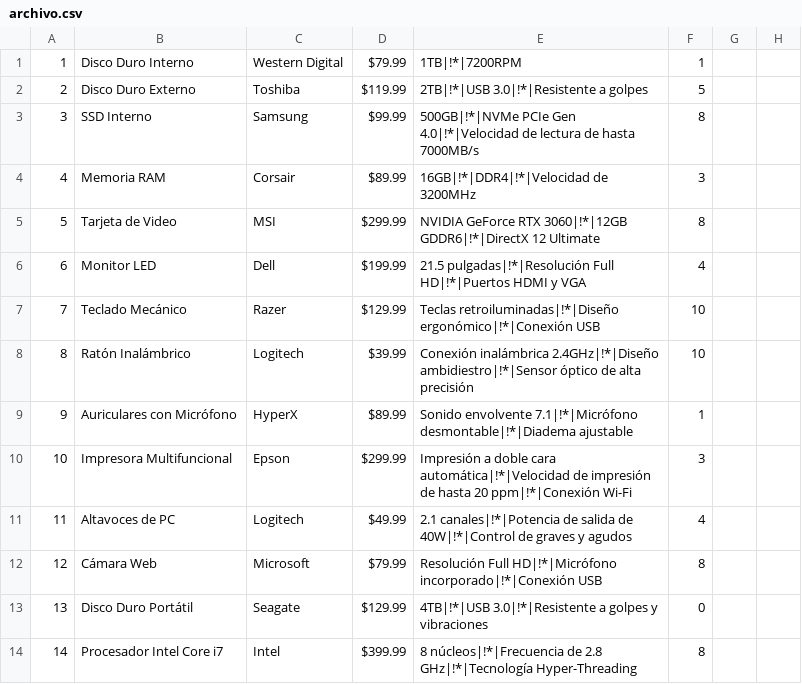
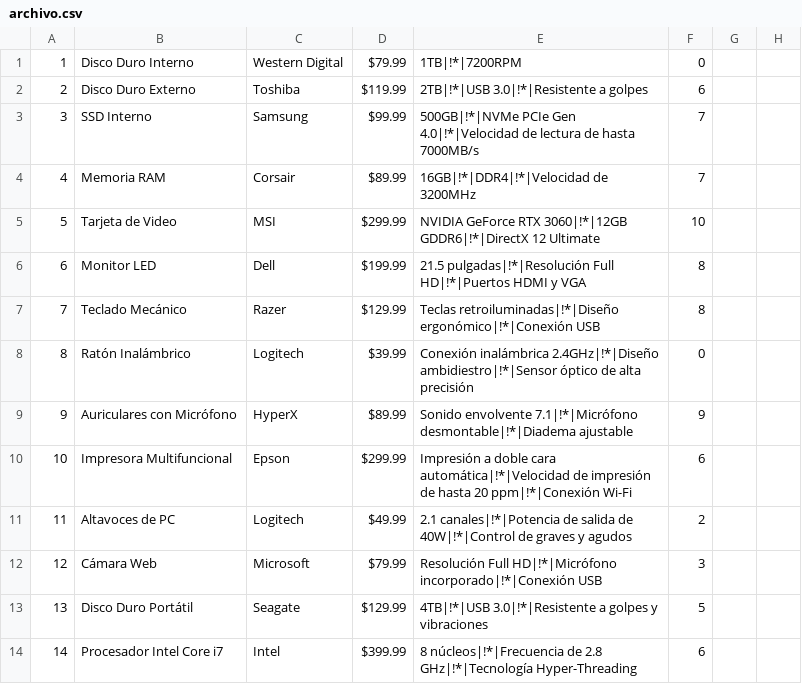
Before and after one commit to BLUHD823/Parcial-Laboratiorio-Paiva-Alejo-Nehuen, a CSV file: infobaus/archivo.csv, drawn as a sheet; only a part is shown; the diff covers the shown part only.

```diff
--- a/infobaus/archivo.csv
+++ b/infobaus/archivo.csv
@@ -1,14 +1,14 @@
-1,Disco Duro Interno,Western Digital,$79.99,1TB|!*|7200RPM,1
-2,Disco Duro Externo,Toshiba,$119.99,2TB|!*|USB 3.0|!*|Resistente a golpes,5
-3,SSD Interno,Samsung,$99.99,500GB|!*|NVMe PCIe Gen 4.0|!*|Velocidad de lectura de hasta 7000MB/s,8
-4,Memoria RAM,Corsair,$89.99,16GB|!*|DDR4|!*|Velocidad de 3200MHz,3
-5,Tarjeta de Video,MSI,$299.99,NVIDIA GeForce RTX 3060|!*|12GB GDDR6|!*|DirectX 12 Ultimate,8
-6,Monitor LED,Dell,$199.99,21.5 pulgadas|!*|Resolución Full HD|!*|Puertos HDMI y VGA,4
-7,Teclado Mecánico,Razer,$129.99,Teclas retroiluminadas|!*|Diseño ergonómico|!*|Conexión USB,10
-8,Ratón Inalámbrico,Logitech,$39.99,Conexión inalámbrica 2.4GHz|!*|Diseño ambidiestro|!*|Sensor óptico de alta precisión,10
-9,Auriculares con Micrófono,HyperX,$89.99,Sonido envolvente 7.1|!*|Micrófono desmontable|!*|Diadema ajustable,1
-10,Impresora Multifuncional,Epson,$299.99,Impresión a doble cara automática|!*|Velocidad de impresión de hasta 20 ppm|!*|Conexión Wi-Fi,3
-11,Altavoces de PC,Logitech,$49.99,2.1 canales|!*|Potencia de salida de 40W|!*|Control de graves y agudos,4
-12,Cámara Web,Microsoft,$79.99,Resolución Full HD|!*|Micrófono incorporado|!*|Conexión USB,8
-13,Disco Duro Portátil,Seagate,$129.99,4TB|!*|USB 3.0|!*|Resistente a golpes y vibraciones,0
-14,Procesador Intel Core i7,Intel,$399.99,8 núcleos|!*|Frecuencia de 2.8 GHz|!*|Tecnología Hyper-Threading,8
+1,Disco Duro Interno,Western Digital,$79.99,1TB|!*|7200RPM,0
+2,Disco Duro Externo,Toshiba,$119.99,2TB|!*|USB 3.0|!*|Resistente a golpes,6
+3,SSD Interno,Samsung,$99.99,500GB|!*|NVMe PCIe Gen 4.0|!*|Velocidad de lectura de hasta 7000MB/s,7
+4,Memoria RAM,Corsair,$89.99,16GB|!*|DDR4|!*|Velocidad de 3200MHz,7
+5,Tarjeta de Video,MSI,$299.99,NVIDIA GeForce RTX 3060|!*|12GB GDDR6|!*|DirectX 12 Ultimate,10
+6,Monitor LED,Dell,$199.99,21.5 pulgadas|!*|Resolución Full HD|!*|Puertos HDMI y VGA,8
+7,Teclado Mecánico,Razer,$129.99,Teclas retroiluminadas|!*|Diseño ergonómico|!*|Conexión USB,8
+8,Ratón Inalámbrico,Logitech,$39.99,Conexión inalámbrica 2.4GHz|!*|Diseño ambidiestro|!*|Sensor óptico de alta precisión,0
+9,Auriculares con Micrófono,HyperX,$89.99,Sonido envolvente 7.1|!*|Micrófono desmontable|!*|Diadema ajustable,9
+10,Impresora Multifuncional,Epson,$299.99,Impresión a doble cara automática|!*|Velocidad de impresión de hasta 20 ppm|!*|Conexión Wi-Fi,6
+11,Altavoces de PC,Logitech,$49.99,2.1 canales|!*|Potencia de salida de 40W|!*|Control de graves y agudos,2
+12,Cámara Web,Microsoft,$79.99,Resolución Full HD|!*|Micrófono incorporado|!*|Conexión USB,3
+13,Disco Duro Portátil,Seagate,$129.99,4TB|!*|USB 3.0|!*|Resistente a golpes y vibraciones,5
+14,Procesador Intel Core i7,Intel,$399.99,8 núcleos|!*|Frecuencia de 2.8 GHz|!*|Tecnología Hyper-Threading,6
```
Also changed, not shown: 35 edited cells elsewhere in this file, 4 other files.
